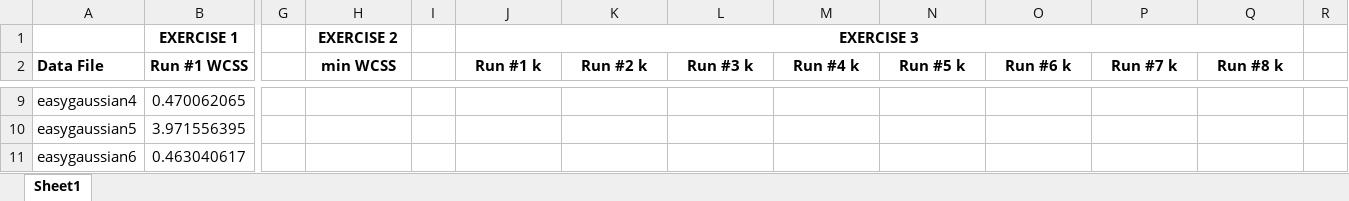
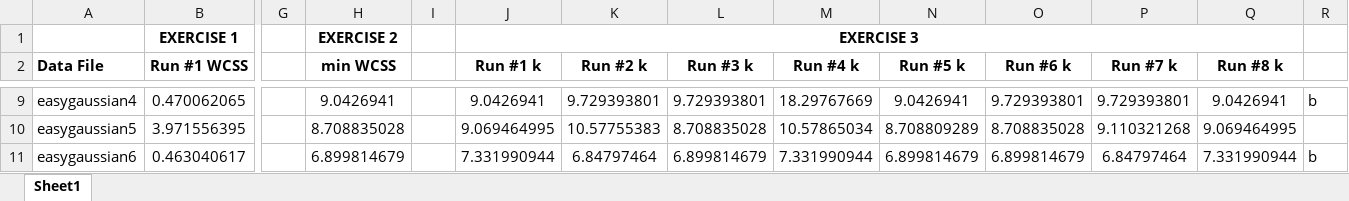
Before and after one commit to mmartinon/Project-3---Clustering, an Excel workbook: Project 3/p3-results.xlsx, sheet Sheet1, drawn as a sheet; only a part is shown, gaps mark what is left out; values as stored, in another font and other column widths than the file's, no borders; the diff covers the shown part only; the diff names each change by its address in the sheet, - before the commit and + after, or states it on an @@ line.

```diff
--- a/Project 3/p3-results.xlsx (sheet Sheet1)
+++ b/Project 3/p3-results.xlsx (sheet Sheet1)
-H9 (min WCSS): (empty)
+H9 (min WCSS): 9.0426941
-J9 (Run #1 k): (empty)
+J9 (Run #1 k): 9.0426941
-K9 (Run #2 k): (empty)
+K9 (Run #2 k): 9.729393801
-L9 (Run #3 k): (empty)
+L9 (Run #3 k): 9.729393801
-M9 (Run #4 k): (empty)
+M9 (Run #4 k): 18.29767669
-N9 (Run #5 k): (empty)
+N9 (Run #5 k): 9.0426941
-O9 (Run #6 k): (empty)
+O9 (Run #6 k): 9.729393801
-P9 (Run #7 k): (empty)
+P9 (Run #7 k): 9.729393801
-Q9 (Run #8 k): (empty)
+Q9 (Run #8 k): 9.0426941
-R9: (empty)
+R9: b
-H10 (min WCSS): (empty)
+H10 (min WCSS): 8.708835028
-J10 (Run #1 k): (empty)
+J10 (Run #1 k): 9.069464995
-K10 (Run #2 k): (empty)
+K10 (Run #2 k): 10.57755383
-L10 (Run #3 k): (empty)
+L10 (Run #3 k): 8.708835028
-M10 (Run #4 k): (empty)
+M10 (Run #4 k): 10.57865034
-N10 (Run #5 k): (empty)
+N10 (Run #5 k): 8.708809289
-O10 (Run #6 k): (empty)
+O10 (Run #6 k): 8.708835028
-P10 (Run #7 k): (empty)
+P10 (Run #7 k): 9.110321268
-Q10 (Run #8 k): (empty)
+Q10 (Run #8 k): 9.069464995
-H11 (min WCSS): (empty)
+H11 (min WCSS): 6.899814679
-J11 (Run #1 k): (empty)
+J11 (Run #1 k): 7.331990944
-K11 (Run #2 k): (empty)
+K11 (Run #2 k): 6.84797464
-L11 (Run #3 k): (empty)
+L11 (Run #3 k): 6.899814679
-M11 (Run #4 k): (empty)
+M11 (Run #4 k): 7.331990944
-N11 (Run #5 k): (empty)
+N11 (Run #5 k): 6.899814679
-O11 (Run #6 k): (empty)
+O11 (Run #6 k): 6.899814679
-P11 (Run #7 k): (empty)
+P11 (Run #7 k): 6.84797464
-Q11 (Run #8 k): (empty)
+Q11 (Run #8 k): 7.331990944
-R11: (empty)
+R11: b
```
Also changed, not shown: 178 edited cells elsewhere in this sheet, 1 other file.
